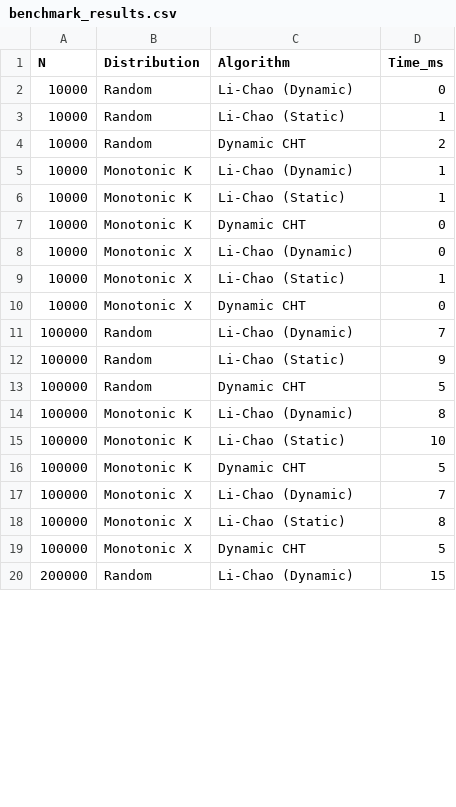
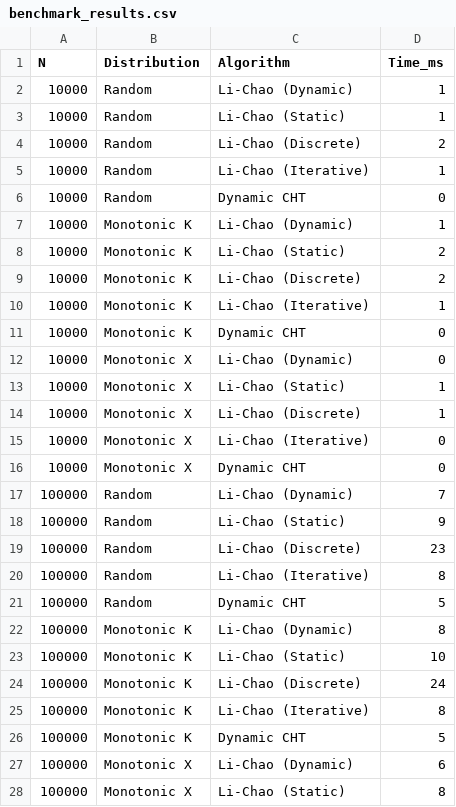
Before and after one commit to chnlich/lichao-tree, a CSV file: benchmark_results.csv, drawn as a sheet; only a part is shown; the shorter side is filled out with more unchanged rows; the diff covers the shown part only.

Commit message:
feat: Add Persistent Li-Chao, README, and final report

```diff
--- a/benchmark_results.csv
+++ b/benchmark_results.csv
@@ -1,7 +1,11 @@
 N,Distribution,Algorithm,Time_ms
-10000,Random,Li-Chao (Dynamic),0
+10000,Random,Li-Chao (Dynamic),1
 10000,Random,Li-Chao (Static),1
-10000,Random,Dynamic CHT,2
+10000,Random,Li-Chao (Discrete),2
+10000,Random,Li-Chao (Iterative),1
+10000,Random,Dynamic CHT,0
 10000,Monotonic K,Li-Chao (Dynamic),1
-10000,Monotonic K,Li-Chao (Static),1
+10000,Monotonic K,Li-Chao (Static),2
+10000,Monotonic K,Li-Chao (Discrete),2
+10000,Monotonic K,Li-Chao (Iterative),1
 10000,Monotonic K,Dynamic CHT,0
@@ -9,2 +13,4 @@ N,Distribution,Algorithm,Time_ms
 10000,Monotonic X,Li-Chao (Static),1
+10000,Monotonic X,Li-Chao (Discrete),1
+10000,Monotonic X,Li-Chao (Iterative),0
 10000,Monotonic X,Dynamic CHT,0
@@ -12,2 +18,4 @@ N,Distribution,Algorithm,Time_ms
 100000,Random,Li-Chao (Static),9
+100000,Random,Li-Chao (Discrete),23
+100000,Random,Li-Chao (Iterative),8
 100000,Random,Dynamic CHT,5
@@ -15,4 +23,6 @@ N,Distribution,Algorithm,Time_ms
 100000,Monotonic K,Li-Chao (Static),10
+100000,Monotonic K,Li-Chao (Discrete),24
+100000,Monotonic K,Li-Chao (Iterative),8
 100000,Monotonic K,Dynamic CHT,5
-100000,Monotonic X,Li-Chao (Dynamic),7
+100000,Monotonic X,Li-Chao (Dynamic),6
 100000,Monotonic X,Li-Chao (Static),8
```
Also changed, not shown: 8 added rows and 2 edited cells elsewhere in this file, 8 other files.
